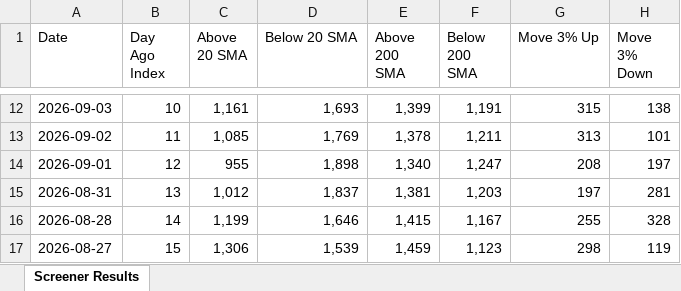
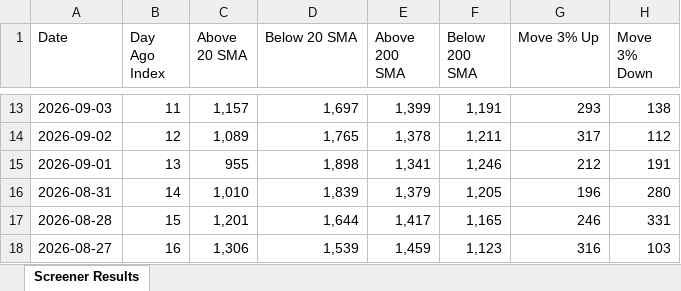
Before and after one commit to roopeshkp1987/MyTradingDashboard, an Excel workbook: data/chartink_scan_counts.xlsx, sheet Screener Results, drawn as a sheet; only a part is shown, gaps mark what is left out; values as stored, in another font and other column widths than the file's, no cell formats; addresses are those after the commit; the diff covers the shown part only; the diff names each change by its address in the sheet, - before the commit and + after, or states it on an @@ line.

```diff
--- a/data/chartink_scan_counts.xlsx (sheet Screener Results)
+++ b/data/chartink_scan_counts.xlsx (sheet Screener Results)
-B13 (Day Ago Index): 10
+B13 (Day Ago Index): 11
-C13 (Above 20 SMA): 1,161
+C13 (Above 20 SMA): 1,157
-D13 (Below 20 SMA): 1,693
+D13 (Below 20 SMA): 1,697
-G13 (Move 3% Up): 315
+G13 (Move 3% Up): 293
-B14 (Day Ago Index): 11
+B14 (Day Ago Index): 12
-C14 (Above 20 SMA): 1,085
+C14 (Above 20 SMA): 1,089
-D14 (Below 20 SMA): 1,769
+D14 (Below 20 SMA): 1,765
-G14 (Move 3% Up): 313
+G14 (Move 3% Up): 317
-H14 (Move 3% Down): 101
+H14 (Move 3% Down): 112
-B15 (Day Ago Index): 12
+B15 (Day Ago Index): 13
-E15 (Above 200 SMA): 1,340
+E15 (Above 200 SMA): 1,341
-F15 (Below 200 SMA): 1,247
+F15 (Below 200 SMA): 1,246
-G15 (Move 3% Up): 208
+G15 (Move 3% Up): 212
-H15 (Move 3% Down): 197
+H15 (Move 3% Down): 191
-B16 (Day Ago Index): 13
+B16 (Day Ago Index): 14
-C16 (Above 20 SMA): 1,012
+C16 (Above 20 SMA): 1,010
-D16 (Below 20 SMA): 1,837
+D16 (Below 20 SMA): 1,839
-E16 (Above 200 SMA): 1,381
+E16 (Above 200 SMA): 1,379
-F16 (Below 200 SMA): 1,203
+F16 (Below 200 SMA): 1,205
-G16 (Move 3% Up): 197
+G16 (Move 3% Up): 196
-H16 (Move 3% Down): 281
+H16 (Move 3% Down): 280
-B17 (Day Ago Index): 14
+B17 (Day Ago Index): 15
-C17 (Above 20 SMA): 1,199
+C17 (Above 20 SMA): 1,201
-D17 (Below 20 SMA): 1,646
+D17 (Below 20 SMA): 1,644
-E17 (Above 200 SMA): 1,415
+E17 (Above 200 SMA): 1,417
-F17 (Below 200 SMA): 1,167
+F17 (Below 200 SMA): 1,165
-G17 (Move 3% Up): 255
+G17 (Move 3% Up): 246
-H17 (Move 3% Down): 328
+H17 (Move 3% Down): 331
-B18 (Day Ago Index): 15
+B18 (Day Ago Index): 16
-G18 (Move 3% Up): 298
+G18 (Move 3% Up): 316
-H18 (Move 3% Down): 119
+H18 (Move 3% Down): 103
```
Also changed, not shown: 1 added row, 1 removed row and 76 edited cells elsewhere in this sheet, cell formats.
